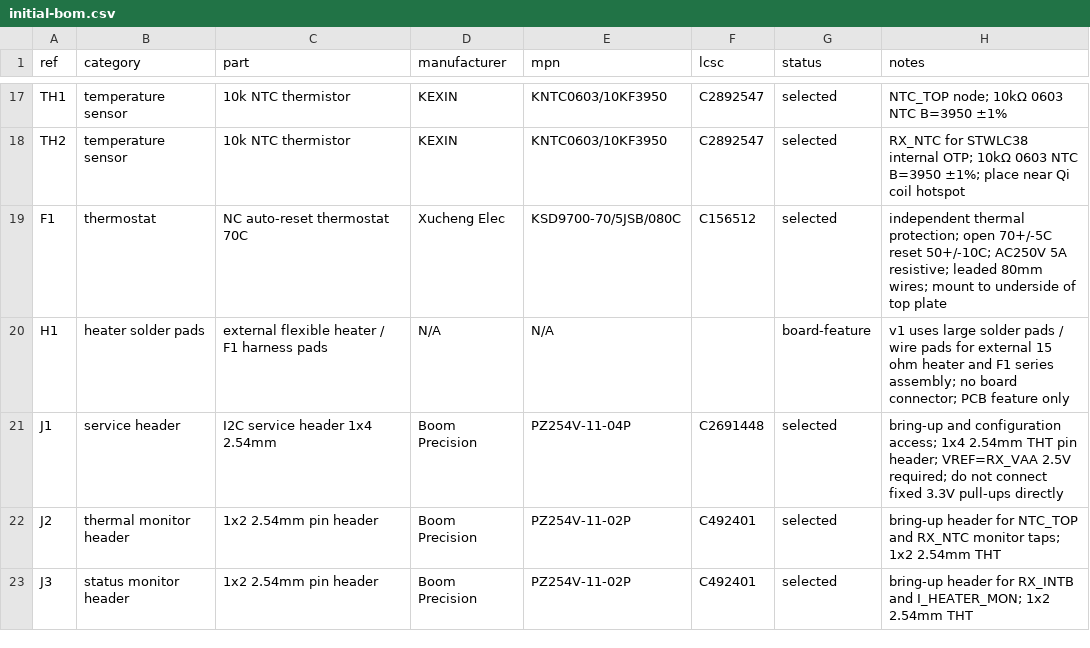
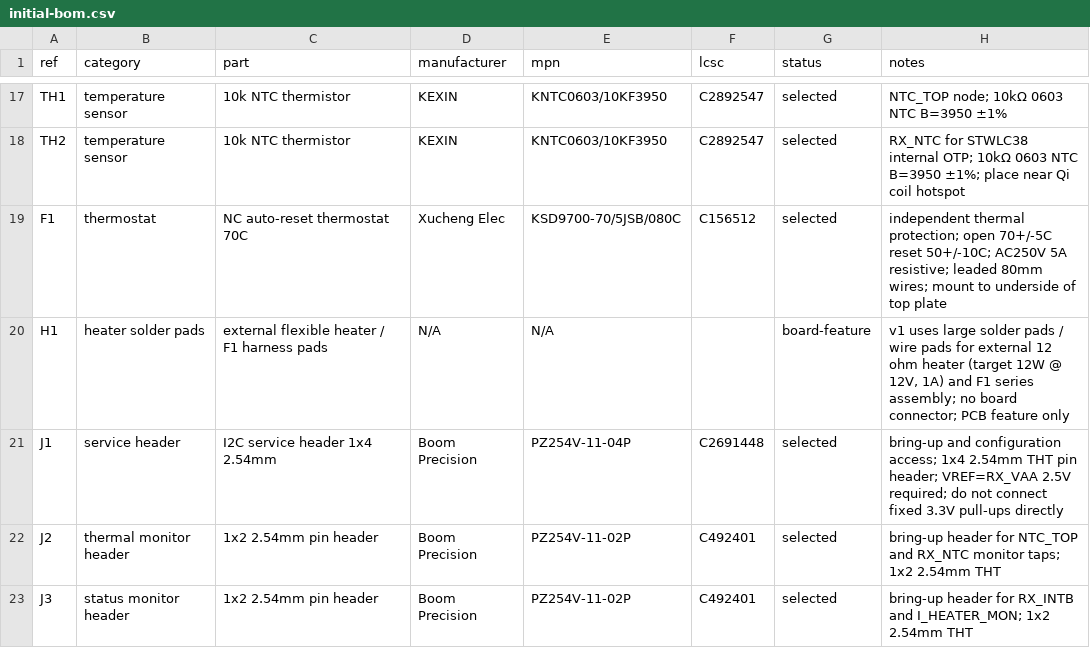
Before and after one commit to mash/cupwarmer, a CSV file: hardware/bom/initial-bom.csv, drawn as a sheet; only a part is shown, gaps mark what is left out.

```diff
--- a/hardware/bom/initial-bom.csv
+++ b/hardware/bom/initial-bom.csv
@@ -19,3 +19,3 @@ TH2,temperature sensor,10k NTC thermistor,KEXIN,KNTC0603/10KF3950,C2892547,selec
 F1,thermostat,NC auto-reset thermostat 70C,Xucheng Elec,KSD9700-70/5JSB/080C,C156512,selected,"independent thermal protection; open 70+/-5C reset 50+/-10C; AC250V 5A resistive; leaded 80mm wires; mount to underside of top plate"
-H1,heater solder pads,external flexible heater / F1 harness pads,N/A,N/A,,board-feature,"v1 uses large solder pads / wire pads for external 15 ohm heater and F1 series assembly; no board connector; PCB feature only"
+H1,heater solder pads,external flexible heater / F1 harness pads,N/A,N/A,,board-feature,"v1 uses large solder pads / wire pads for external 12 ohm heater (target 12W @ 12V, 1A) and F1 series assembly; no board connector; PCB feature only"
 J1,service header,I2C service header 1x4 2.54mm,Boom Precision,PZ254V-11-04P,C2691448,selected,"bring-up and configuration access; 1x4 2.54mm THT pin header; VREF=RX_VAA 2.5V required; do not connect fixed 3.3V pull-ups directly"
```
Also changed, not shown: 2 other files.
